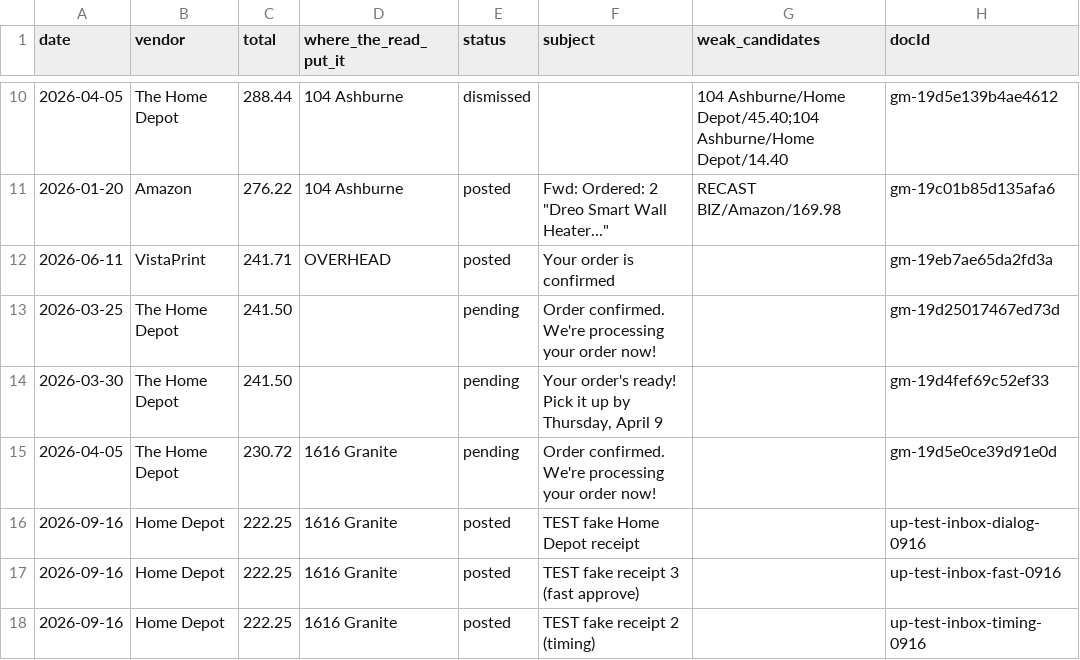
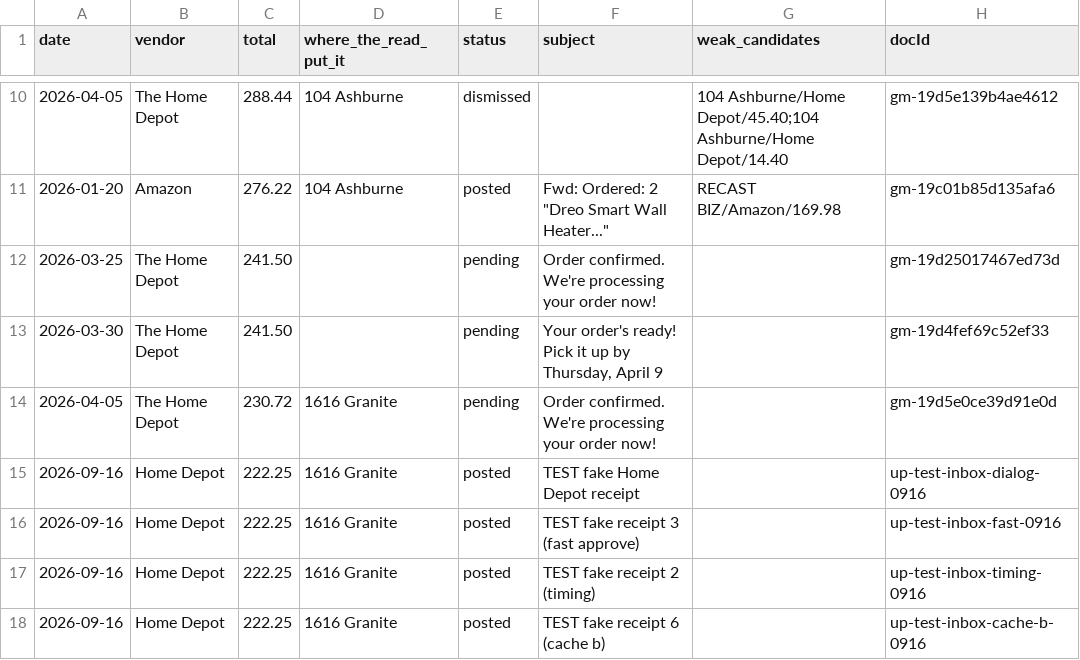
Before and after one commit to Recast-Properties/recast-books, a CSV file: data/migration/2026-09-17/rows/list-4-in-mail-not-in-books.csv, drawn as a sheet; only a part is shown, gaps mark what is left out; the shorter side is filled out with more unchanged rows; the diff names each change by its address in the sheet, - before the commit and + after, or states it on an @@ line.

```diff
--- a/data/migration/2026-09-17/rows/list-4-in-mail-not-in-books.csv
+++ b/data/migration/2026-09-17/rows/list-4-in-mail-not-in-books.csv
-row 12: 2026-06-11 | VistaPrint | 241.71 | OVERHEAD | posted | Your order is confirmed |  | gm-19eb7ae65da2fd3a
```
Also changed, not shown: data/migration/2026-09-17/rows/entries.csv, 7 other files.
